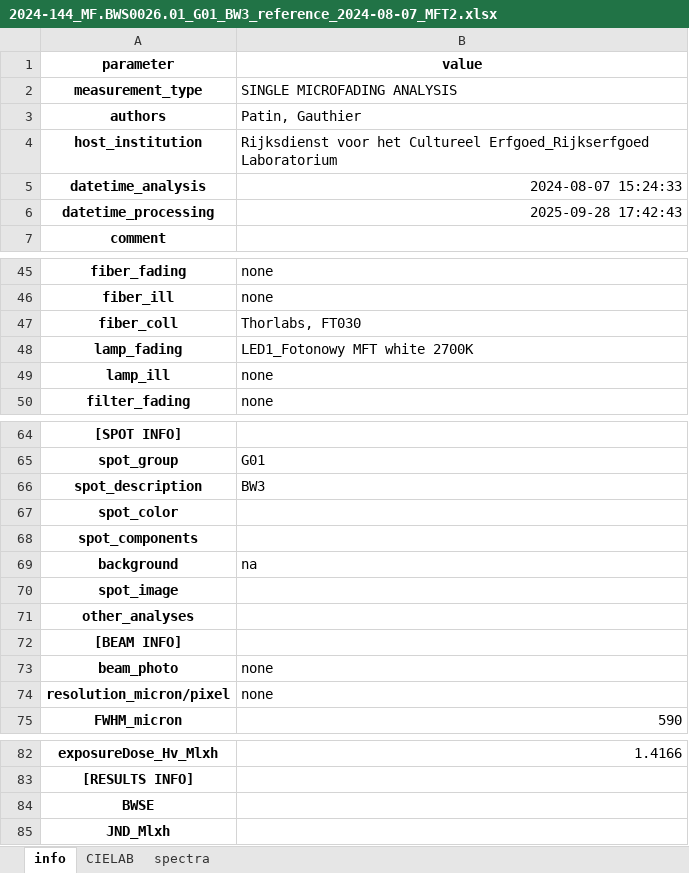
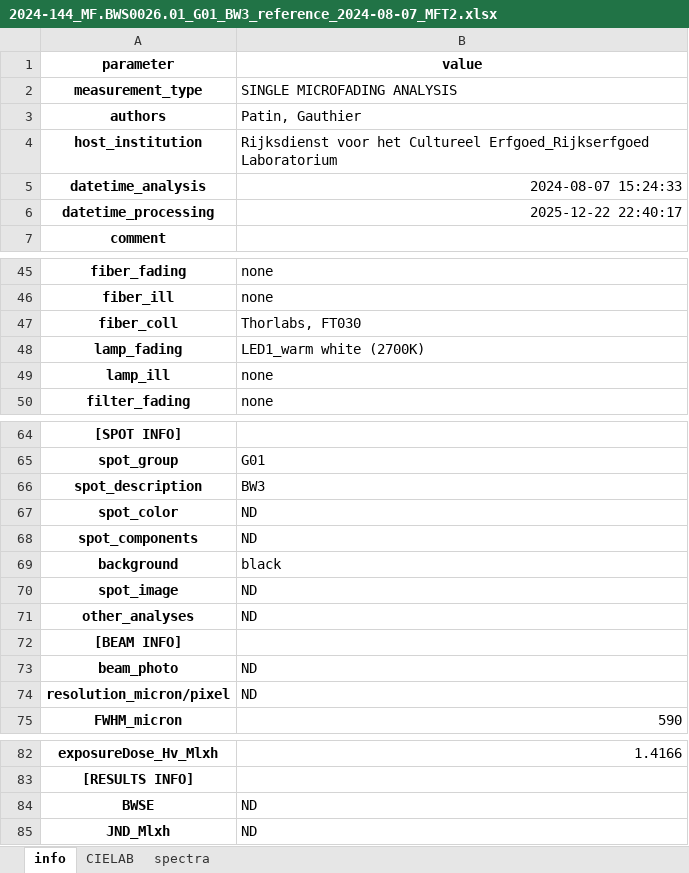
Before and after one commit to g-patin/microfading, an Excel workbook: src/microfading/datasets/2024-144_MF.BWS0026.01_G01_BW3_reference_2024-08-07_MFT2.xlsx, sheet info, drawn as a sheet; only a part is shown, gaps mark what is left out; values as stored, in another font and other column widths than the file's, no borders; the diff names each change by its address in the sheet, - before the commit and + after, or states it on an @@ line.

```diff
--- a/src/microfading/datasets/2024-144_MF.BWS0026.01_G01_BW3_reference_2024-08-07_MFT2.xlsx (sheet info)
+++ b/src/microfading/datasets/2024-144_MF.BWS0026.01_G01_BW3_reference_2024-08-07_MFT2.xlsx (sheet info)
-B6 (value): 2025-09-28 17:42:43
+B6 (value): 2025-12-22 22:40:17
-B48 (value): LED1_Fotonowy MFT white 2700K
+B48 (value): LED1_warm white (2700K)
-B67:B68 (value): (empty)
+B67:B68 (value): ND
-B69 (value): na
+B69 (value): black
-B70:B71 (value): (empty)
+B70:B71 (value): ND
-B73:B74 (value): none
+B73:B74 (value): ND
-B84:B85 (value): (empty)
+B84:B85 (value): ND
```
Also changed, not shown: sheet CIELAB, src/microfading/datasets/2024-144_MF.BWS0024.01_G01_BW1_reference_2024-07-30_MFT2.xlsx, src/microfading/datasets/2024-144_MF.BWS0025.01_G01_BW2_reference_2024-08-02_MFT2.xlsx, 2 other files.
